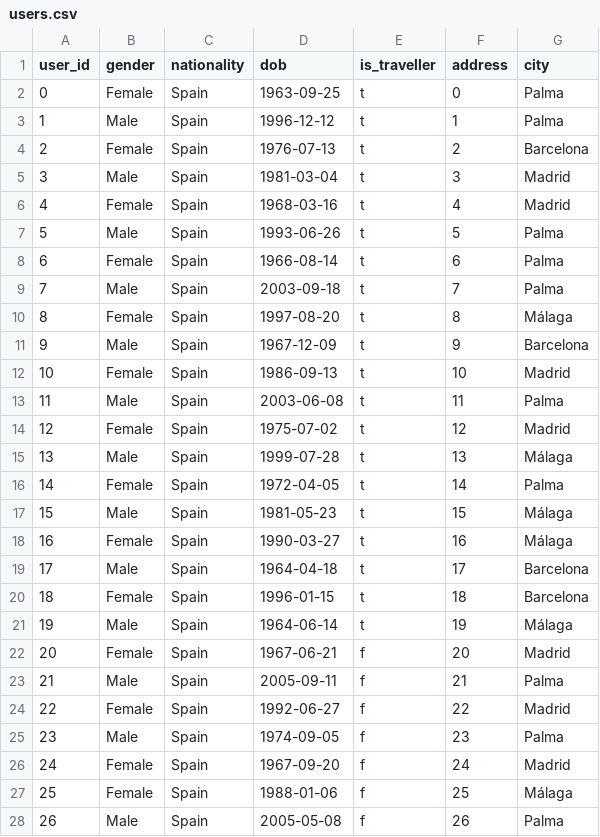
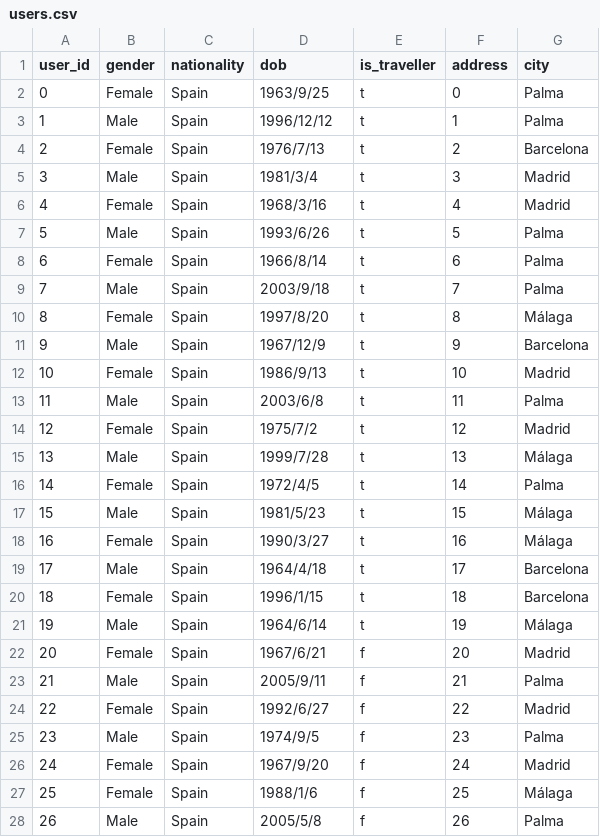
Before and after one commit to SYusupov/BDM_Cargo_Analytics, a CSV file: formatted_zone/users.csv, drawn as a sheet; only a part is shown; the diff covers the shown part only.

```diff
--- a/formatted_zone/users.csv
+++ b/formatted_zone/users.csv
@@ -1,28 +1,28 @@
 user_id,gender,nationality,dob,is_traveller,address,city
-0,Female,Spain,1963-09-25,t,0,Palma
-1,Male,Spain,1996-12-12,t,1,Palma
-2,Female,Spain,1976-07-13,t,2,Barcelona
-3,Male,Spain,1981-03-04,t,3,Madrid
-4,Female,Spain,1968-03-16,t,4,Madrid
-5,Male,Spain,1993-06-26,t,5,Palma
-6,Female,Spain,1966-08-14,t,6,Palma
-7,Male,Spain,2003-09-18,t,7,Palma
-8,Female,Spain,1997-08-20,t,8,Málaga
-9,Male,Spain,1967-12-09,t,9,Barcelona
-10,Female,Spain,1986-09-13,t,10,Madrid
-11,Male,Spain,2003-06-08,t,11,Palma
-12,Female,Spain,1975-07-02,t,12,Madrid
-13,Male,Spain,1999-07-28,t,13,Málaga
-14,Female,Spain,1972-04-05,t,14,Palma
-15,Male,Spain,1981-05-23,t,15,Málaga
-16,Female,Spain,1990-03-27,t,16,Málaga
-17,Male,Spain,1964-04-18,t,17,Barcelona
-18,Female,Spain,1996-01-15,t,18,Barcelona
-19,Male,Spain,1964-06-14,t,19,Málaga
-20,Female,Spain,1967-06-21,f,20,Madrid
-21,Male,Spain,2005-09-11,f,21,Palma
-22,Female,Spain,1992-06-27,f,22,Madrid
-23,Male,Spain,1974-09-05,f,23,Palma
-24,Female,Spain,1967-09-20,f,24,Madrid
-25,Female,Spain,1988-01-06,f,25,Málaga
-26,Male,Spain,2005-05-08,f,26,Palma
+0,Female,Spain,1963/9/25,t,0,Palma
+1,Male,Spain,1996/12/12,t,1,Palma
+2,Female,Spain,1976/7/13,t,2,Barcelona
+3,Male,Spain,1981/3/4,t,3,Madrid
+4,Female,Spain,1968/3/16,t,4,Madrid
+5,Male,Spain,1993/6/26,t,5,Palma
+6,Female,Spain,1966/8/14,t,6,Palma
+7,Male,Spain,2003/9/18,t,7,Palma
+8,Female,Spain,1997/8/20,t,8,Málaga
+9,Male,Spain,1967/12/9,t,9,Barcelona
+10,Female,Spain,1986/9/13,t,10,Madrid
+11,Male,Spain,2003/6/8,t,11,Palma
+12,Female,Spain,1975/7/2,t,12,Madrid
+13,Male,Spain,1999/7/28,t,13,Málaga
+14,Female,Spain,1972/4/5,t,14,Palma
+15,Male,Spain,1981/5/23,t,15,Málaga
+16,Female,Spain,1990/3/27,t,16,Málaga
+17,Male,Spain,1964/4/18,t,17,Barcelona
+18,Female,Spain,1996/1/15,t,18,Barcelona
+19,Male,Spain,1964/6/14,t,19,Málaga
+20,Female,Spain,1967/6/21,f,20,Madrid
+21,Male,Spain,2005/9/11,f,21,Palma
+22,Female,Spain,1992/6/27,f,22,Madrid
+23,Male,Spain,1974/9/5,f,23,Palma
+24,Female,Spain,1967/9/20,f,24,Madrid
+25,Female,Spain,1988/1/6,f,25,Málaga
+26,Male,Spain,2005/5/8,f,26,Palma
```
Also changed, not shown: 13 edited cells elsewhere in this file, formatted_zone/city_distances.csv, formatted_zone/products.csv, 4 other files.
